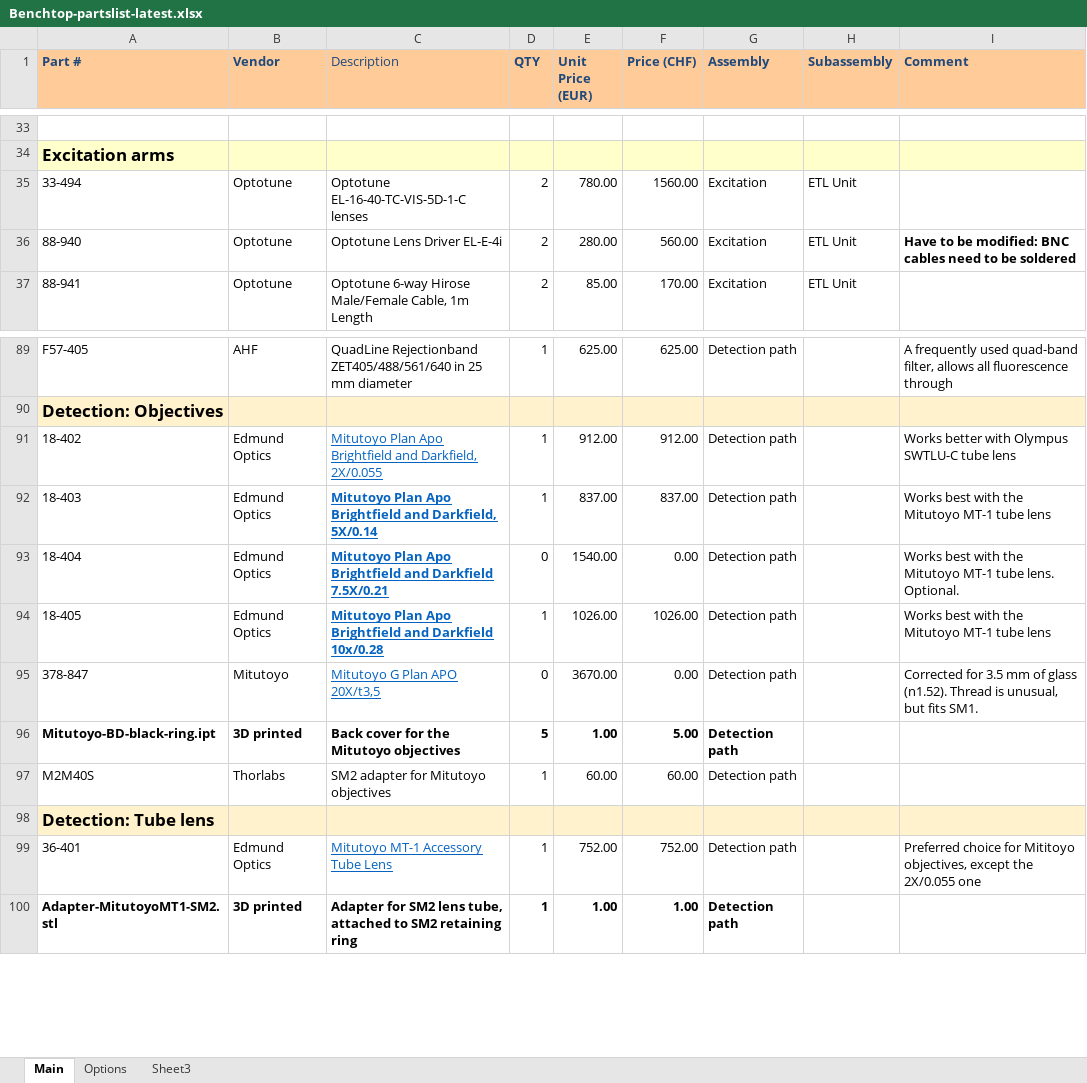
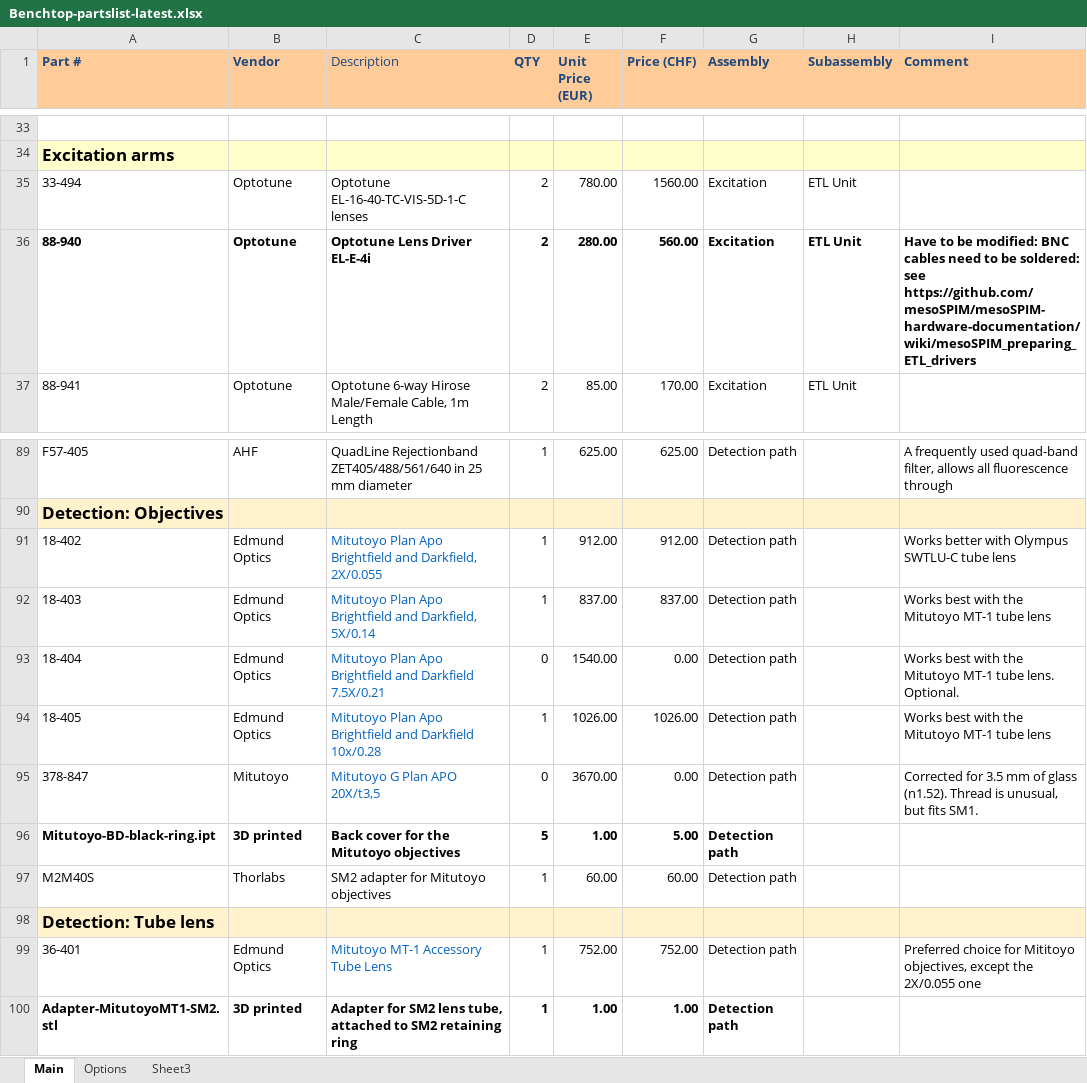
Before and after one commit to mesoSPIM/benchtop-hardware, an Excel workbook: Benchtop/parts-list/Benchtop-partslist-latest.xlsx, sheet Main, drawn as a sheet; only a part is shown, gaps mark what is left out; values as stored, in another font and other column widths than the file's, no borders; the diff names each change by its address in the sheet, - before the commit and + after, or states it on an @@ line.

Commit message:
ETL driver modification link

```diff
--- a/Benchtop/parts-list/Benchtop-partslist-latest.xlsx (sheet Main)
+++ b/Benchtop/parts-list/Benchtop-partslist-latest.xlsx (sheet Main)
-A36:H36 bold: off
+A36:H36 bold: on
-I36 (Comment): …to be soldered
+I36 (Comment): …to be soldered: see https://github.com/mesoSPIM/mesoSPIM-hardware-documentation/wiki/mesoSPIM_preparing_ETL_drivers
-C91:C95 underline: on
+C91:C95 underline: off
-C92:C94 bold: on
+C92:C94 bold: off
-C99 underline: on
+C99 underline: off
```
